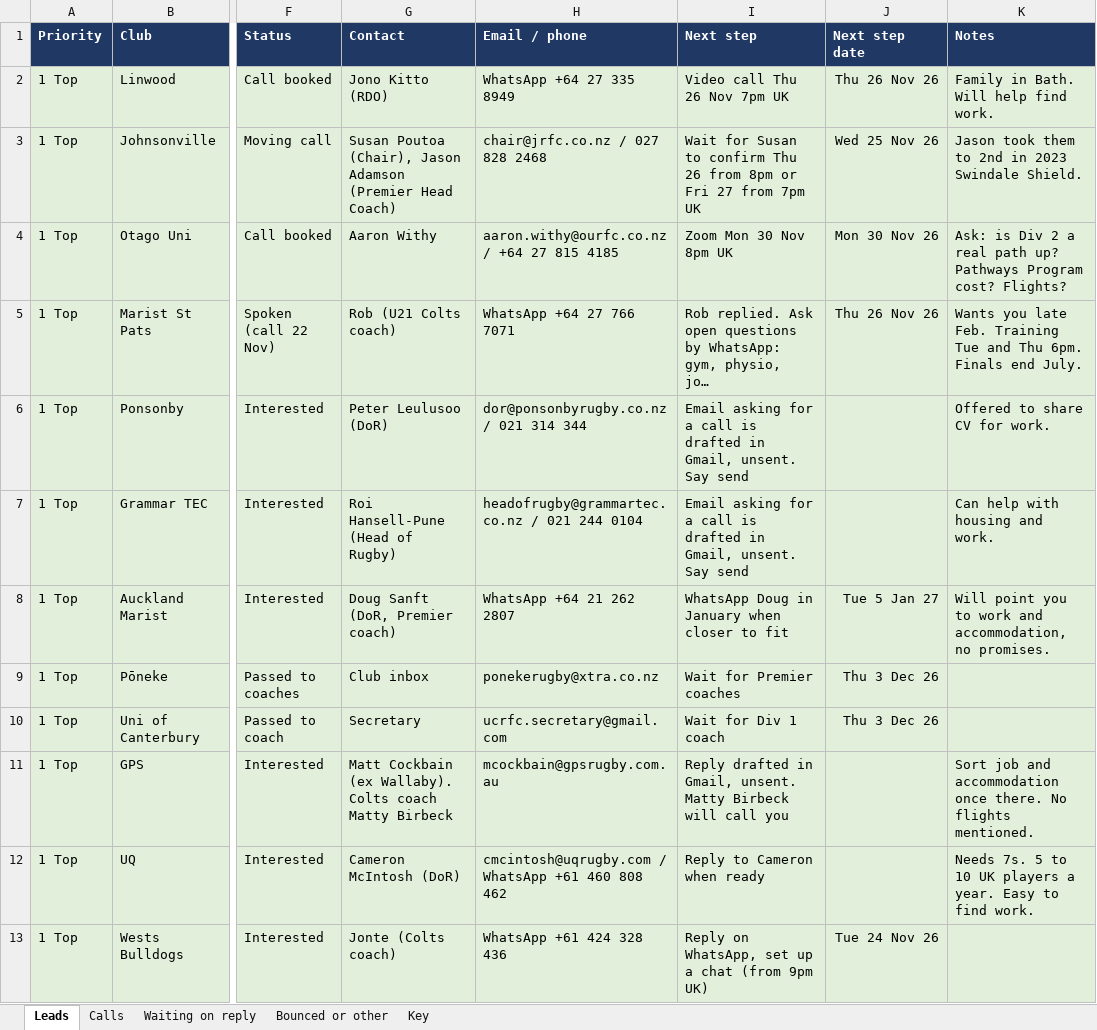
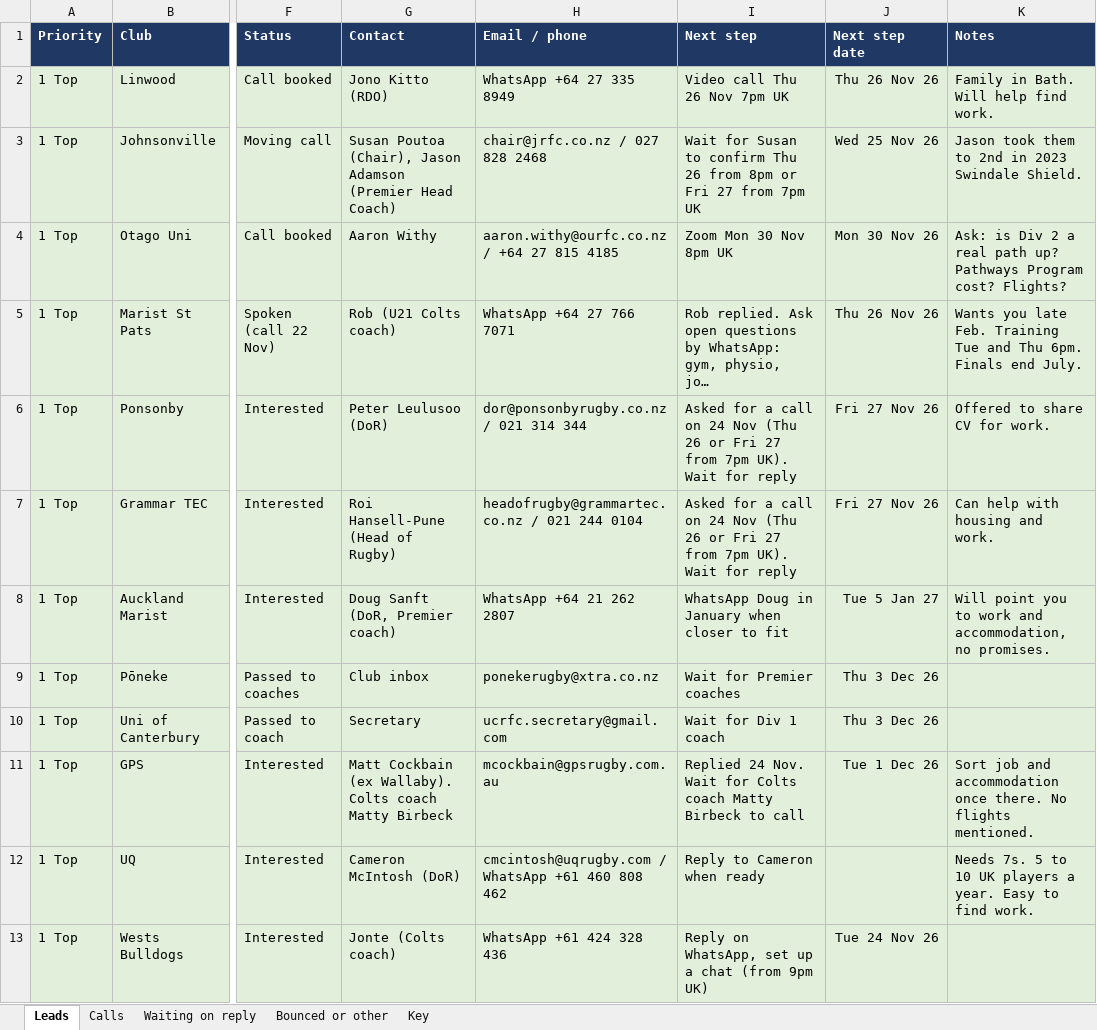
Before and after one commit to AliAljawabra/Daily, an Excel workbook: Rugby 2027 Tracker.xlsx, sheet Leads, drawn as a sheet; only a part is shown, gaps mark what is left out; long unchanged cells end in …; values as stored, in another font and other column widths than the file's, no borders; the diff names each change by its address in the sheet, - before the commit and + after, or states it on an @@ line.

```diff
--- a/Rugby 2027 Tracker.xlsx (sheet Leads)
+++ b/Rugby 2027 Tracker.xlsx (sheet Leads)
-I6:I7 (Next step): Email asking for a call is drafted in Gmail, unsent. Say send
+I6:I7 (Next step): Asked for a call on 24 Nov (Thu 26 or Fri 27 from 7pm UK). Wait for reply
-J6:J7 (Next step date): (empty)
+J6:J7 (Next step date): Fri 27 Nov 26
-I11 (Next step): Reply drafted in Gmail, unsent. Matty Birbeck will call you
+I11 (Next step): Replied 24 Nov. Wait for Colts coach Matty Birbeck to call
-J11 (Next step date): (empty)
+J11 (Next step date): Tue 1 Dec 26
```
